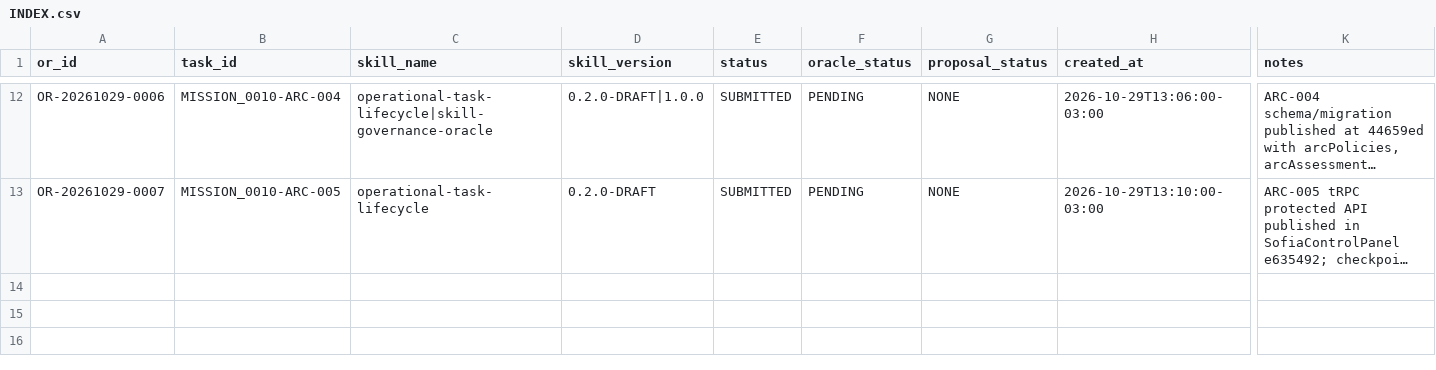
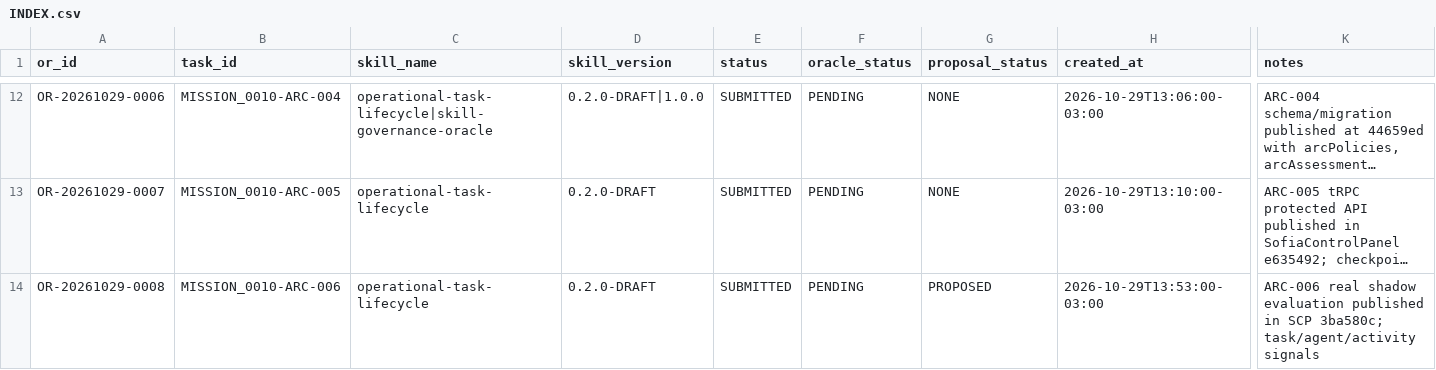
Before and after one commit to meshwave65/SofiaControlPanel, a CSV file: governance/operational_reports/INDEX.csv, drawn as a sheet; only a part is shown, gaps mark what is left out; long unchanged cells end in …; rows hold the shown columns only; the diff names each change by its address in the sheet, - before the commit and + after, or states it on an @@ line.

```diff
--- a/governance/operational_reports/INDEX.csv
+++ b/governance/operational_reports/INDEX.csv
+row 14: OR-20261029-0008 | MISSION_0010-ARC-006 | operational-task-lifecycle | 0.2.0-DRAFT | SUBMITTED | PENDING | PROPOSED | 2026-10-29T13:53:00-03:00 | ARC-006 real shadow evaluation published in SCP 3ba580c; task/agent/activity signals
```
Also changed, not shown: 2 other files.
